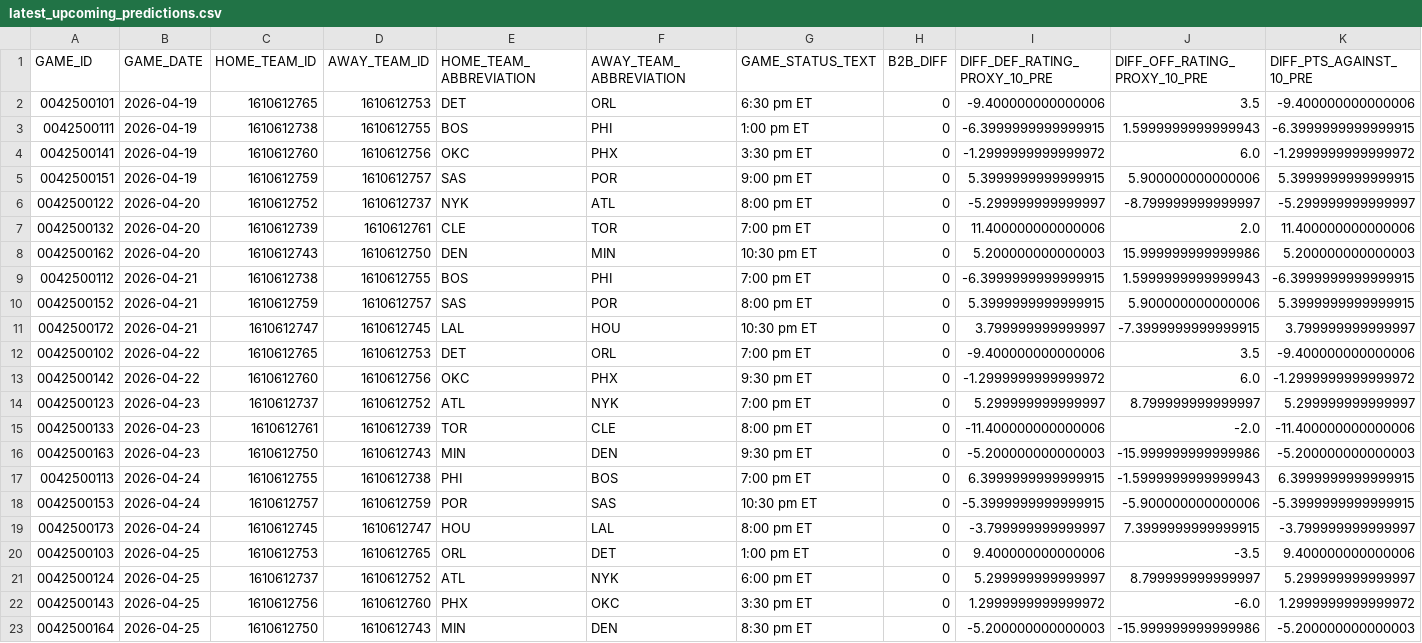
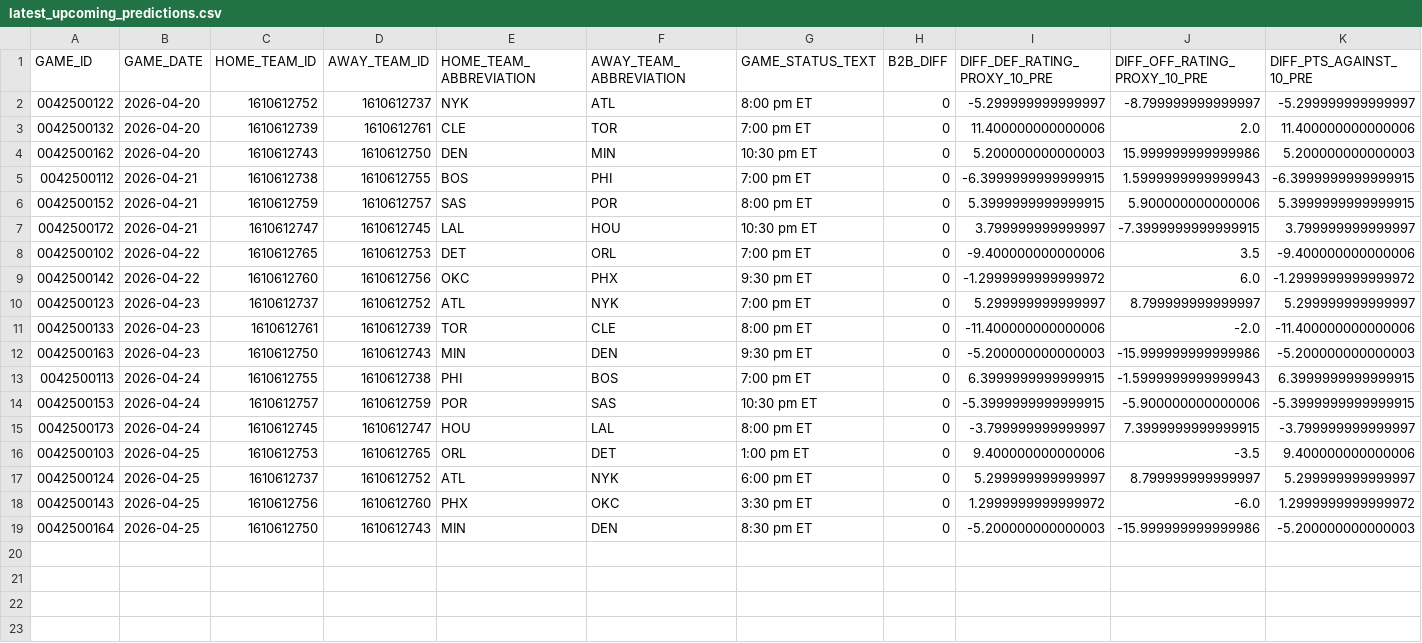
Before and after one commit to tylerhart11-arch/thunder-predictor-app, a CSV file: data/predictions/latest_upcoming_predictions.csv, drawn as a sheet; only a part is shown; rows hold the shown columns only; the diff names each change by its address in the sheet, - before the commit and + after, or states it on an @@ line.

```diff
--- a/data/predictions/latest_upcoming_predictions.csv
+++ b/data/predictions/latest_upcoming_predictions.csv
-row 2: 0042500101 | 2026-04-19 | 1610612765 | 1610612753 | DET | ORL | 6:30 pm ET | 0 | -9.400000000000006 | 3.5 | -9.400000000000006
-row 3: 0042500111 | 2026-04-19 | 1610612738 | 1610612755 | BOS | PHI | 1:00 pm ET | 0 | -6.3999999999999915 | 1.5999999999999943 | -6.3999999999999915
-row 4: 0042500141 | 2026-04-19 | 1610612760 | 1610612756 | OKC | PHX | 3:30 pm ET | 0 | -1.2999999999999972 | 6.0 | -1.2999999999999972
-row 5: 0042500151 | 2026-04-19 | 1610612759 | 1610612757 | SAS | POR | 9:00 pm ET | 0 | 5.3999999999999915 | 5.900000000000006 | 5.3999999999999915
```
Also changed, not shown: data/predictions/prediction_archive.csv, reports/thunder_predictions_all.csv, 2 other files.
